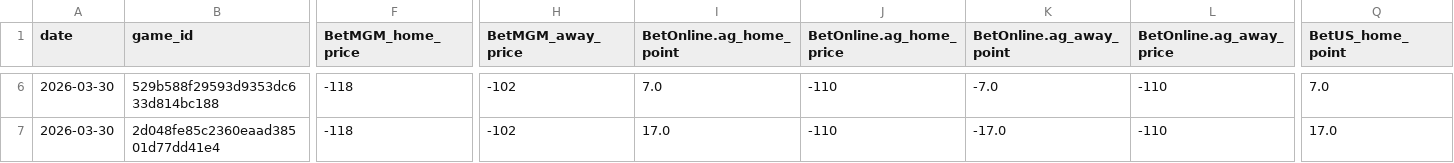
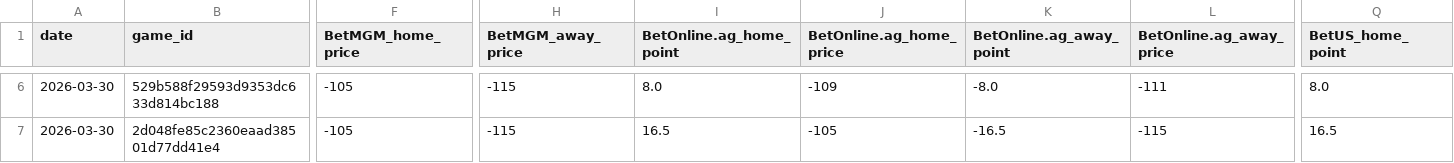
Before and after one commit to Grundulate/nba_odds_daily, a CSV file: data/nba_spreads_2026-03-30_M.csv, drawn as a sheet; only a part is shown, gaps mark what is left out; the diff covers the shown part only; the diff names each change by its address in the sheet, - before the commit and + after, or states it on an @@ line.

```diff
--- a/data/nba_spreads_2026-03-30_M.csv
+++ b/data/nba_spreads_2026-03-30_M.csv
-F6:F7 (BetMGM_home_price): -118
+F6:F7 (BetMGM_home_price): -105
-H6:H7 (BetMGM_away_price): -102
+H6:H7 (BetMGM_away_price): -115
-I6 (BetOnline.ag_home_point): 7.0
+I6 (BetOnline.ag_home_point): 8.0
-J6 (BetOnline.ag_home_price): -110
+J6 (BetOnline.ag_home_price): -109
-K6 (BetOnline.ag_away_point): -7.0
+K6 (BetOnline.ag_away_point): -8.0
-L6 (BetOnline.ag_away_price): -110
+L6 (BetOnline.ag_away_price): -111
-Q6 (BetUS_home_point): 7.0
+Q6 (BetUS_home_point): 8.0
-I7 (BetOnline.ag_home_point): 17.0
+I7 (BetOnline.ag_home_point): 16.5
-J7 (BetOnline.ag_home_price): -110
+J7 (BetOnline.ag_home_price): -105
-K7 (BetOnline.ag_away_point): -17.0
+K7 (BetOnline.ag_away_point): -16.5
-L7 (BetOnline.ag_away_price): -110
+L7 (BetOnline.ag_away_price): -115
-Q7 (BetUS_home_point): 17.0
+Q7 (BetUS_home_point): 16.5
```
Also changed, not shown: 123 edited cells elsewhere in this file.
